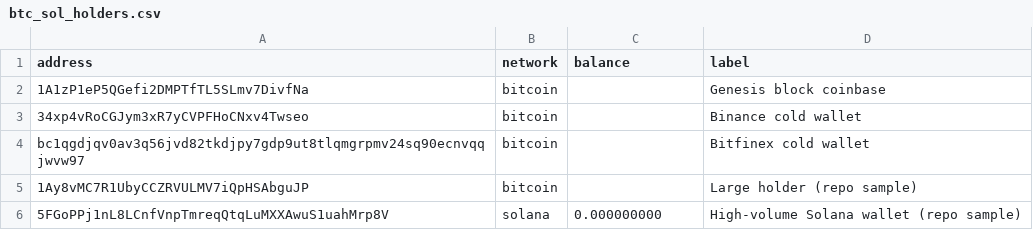
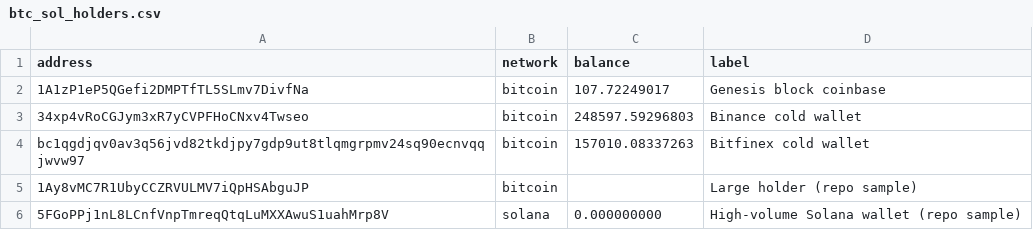
Before and after one commit to philmartinrealestateco-wq/test, a CSV file: data/btc_sol_holders.csv, drawn as a sheet.

Commit message:
Record the BTC balances the blockstream fallback filled in
The committed copy had blank balances from the blockchain.info 429s; this run resolved genesis, Binance cold and Bitfinex cold at 107.72, 248,597.59 and 157,010.08 BTC.

```diff
--- a/data/btc_sol_holders.csv
+++ b/data/btc_sol_holders.csv
@@ -1,5 +1,5 @@
 address,network,balance,label
-1A1zP1eP5QGefi2DMPTfTL5SLmv7DivfNa,bitcoin,,Genesis block coinbase
-34xp4vRoCGJym3xR7yCVPFHoCNxv4Twseo,bitcoin,,Binance cold wallet
-bc1qgdjqv0av3q56jvd82tkdjpy7gdp9ut8tlqmgrpmv24sq90ecnvqqjwvw97,bitcoin,,Bitfinex cold wallet
+1A1zP1eP5QGefi2DMPTfTL5SLmv7DivfNa,bitcoin,107.72249017,Genesis block coinbase
+34xp4vRoCGJym3xR7yCVPFHoCNxv4Twseo,bitcoin,248597.59296803,Binance cold wallet
+bc1qgdjqv0av3q56jvd82tkdjpy7gdp9ut8tlqmgrpmv24sq90ecnvqqjwvw97,bitcoin,157010.08337263,Bitfinex cold wallet
 1Ay8vMC7R1UbyCCZRVULMV7iQpHSAbguJP,bitcoin,,Large holder (repo sample)
```
